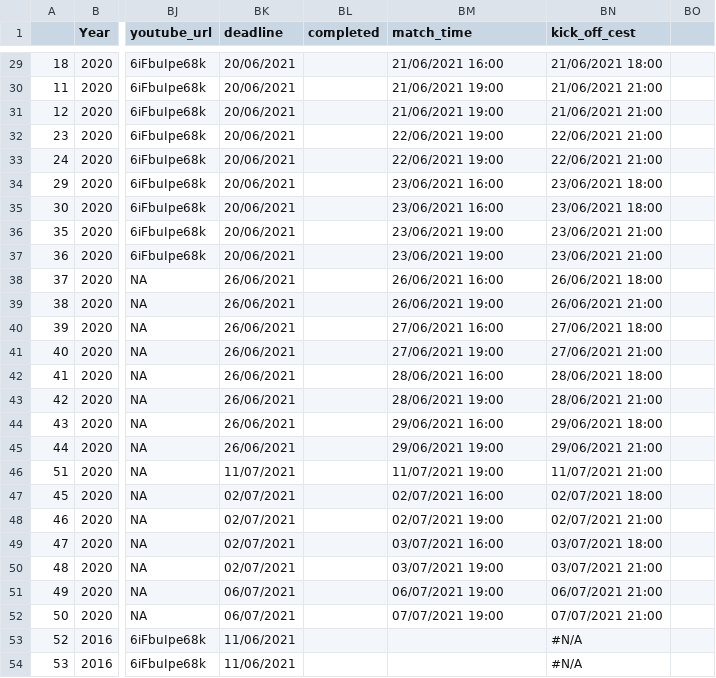
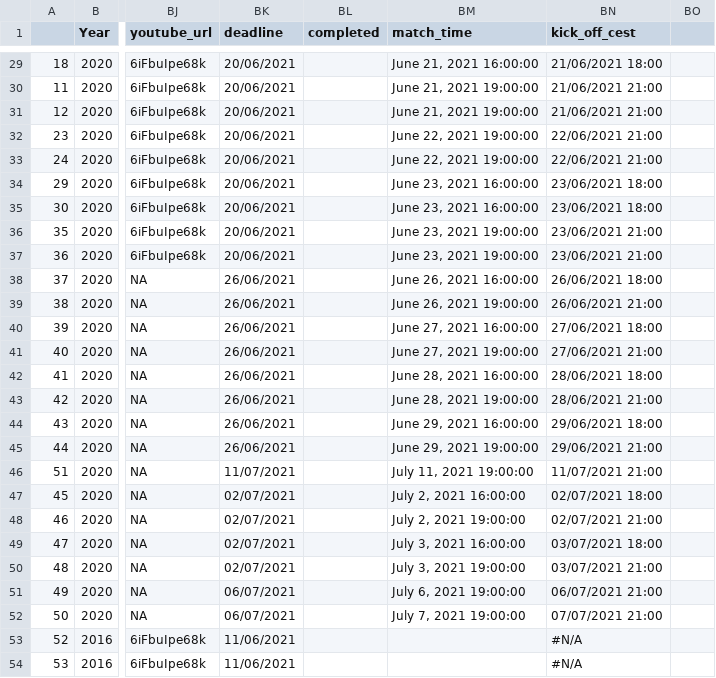
Before and after one commit to scientific-open-solutions/euro-2020, a CSV file: match_data.csv, drawn as a sheet; only a part is shown, gaps mark what is left out; the diff covers the shown part only; the diff names each change by its address in the sheet, - before the commit and + after, or states it on an @@ line.

```diff
--- a/match_data.csv
+++ b/match_data.csv
-BM29 (match_time): 21/06/2021 16:00
+BM29 (match_time): June 21, 2021 16:00:00
-BM30:BM31 (match_time): 21/06/2021 19:00
+BM30:BM31 (match_time): June 21, 2021 19:00:00
-BM32:BM33 (match_time): 22/06/2021 19:00
+BM32:BM33 (match_time): June 22, 2021 19:00:00
-BM34:BM35 (match_time): 23/06/2021 16:00
+BM34:BM35 (match_time): June 23, 2021 16:00:00
-BM36:BM37 (match_time): 23/06/2021 19:00
+BM36:BM37 (match_time): June 23, 2021 19:00:00
-BM38 (match_time): 26/06/2021 16:00
+BM38 (match_time): June 26, 2021 16:00:00
-BM39 (match_time): 26/06/2021 19:00
+BM39 (match_time): June 26, 2021 19:00:00
-BM40 (match_time): 27/06/2021 16:00
+BM40 (match_time): June 27, 2021 16:00:00
-BM41 (match_time): 27/06/2021 19:00
+BM41 (match_time): June 27, 2021 19:00:00
-BM42 (match_time): 28/06/2021 16:00
+BM42 (match_time): June 28, 2021 16:00:00
-BM43 (match_time): 28/06/2021 19:00
+BM43 (match_time): June 28, 2021 19:00:00
-BM44 (match_time): 29/06/2021 16:00
+BM44 (match_time): June 29, 2021 16:00:00
-BM45 (match_time): 29/06/2021 19:00
+BM45 (match_time): June 29, 2021 19:00:00
-BM46 (match_time): 11/07/2021 19:00
+BM46 (match_time): July 11, 2021 19:00:00
-BM47 (match_time): 02/07/2021 16:00
+BM47 (match_time): July 2, 2021 16:00:00
-BM48 (match_time): 02/07/2021 19:00
+BM48 (match_time): July 2, 2021 19:00:00
-BM49 (match_time): 03/07/2021 16:00
+BM49 (match_time): July 3, 2021 16:00:00
-BM50 (match_time): 03/07/2021 19:00
+BM50 (match_time): July 3, 2021 19:00:00
-BM51 (match_time): 06/07/2021 19:00
+BM51 (match_time): July 6, 2021 19:00:00
-BM52 (match_time): 07/07/2021 19:00
+BM52 (match_time): July 7, 2021 19:00:00
```
Also changed, not shown: 27 edited cells elsewhere in this file, 4 other files.
